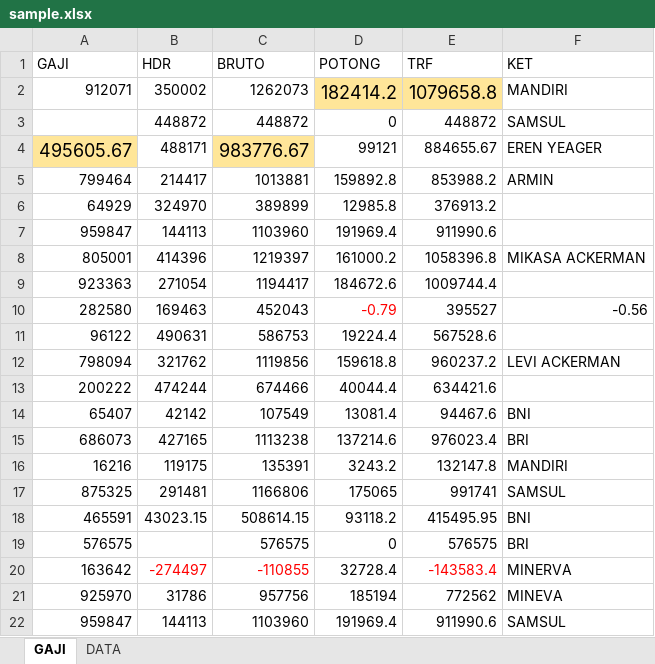
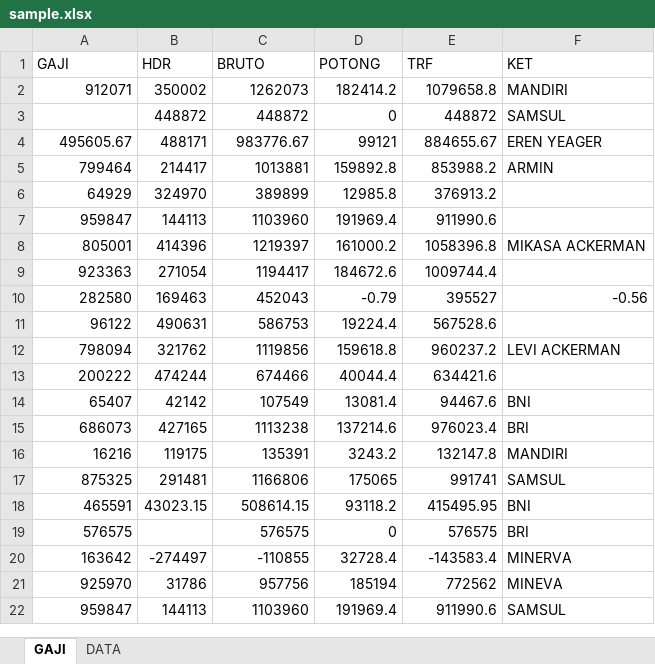
Before and after one commit to darisRanggaPratama/ExcelJava, an Excel workbook: JExcelPoi/src/main/java/trial/sample.xlsx, sheet GAJI, drawn as a sheet; only a part is shown; values as stored, in another font and other column widths than the file's, no borders; the diff names each change by its address in the sheet, - before the commit and + after, or states it on an @@ line.

```diff
--- a/JExcelPoi/src/main/java/trial/sample.xlsx (sheet GAJI)
+++ b/JExcelPoi/src/main/java/trial/sample.xlsx (sheet GAJI)
-D2:E2 fill: #FFE699
+D2:E2 fill: none, text size: smaller
-A4 fill: #FFE699
+A4 fill: none, text size: smaller
-C4 fill: #FFE699
+C4 fill: none, text size: smaller
-D10 text colour: #FF0000
+D10 text colour: black
-B20:C20 text colour: #FF0000
+B20:C20 text colour: black
-E20 text colour: #FF0000
+E20 text colour: black
```
Also changed, not shown: 5 other files.
